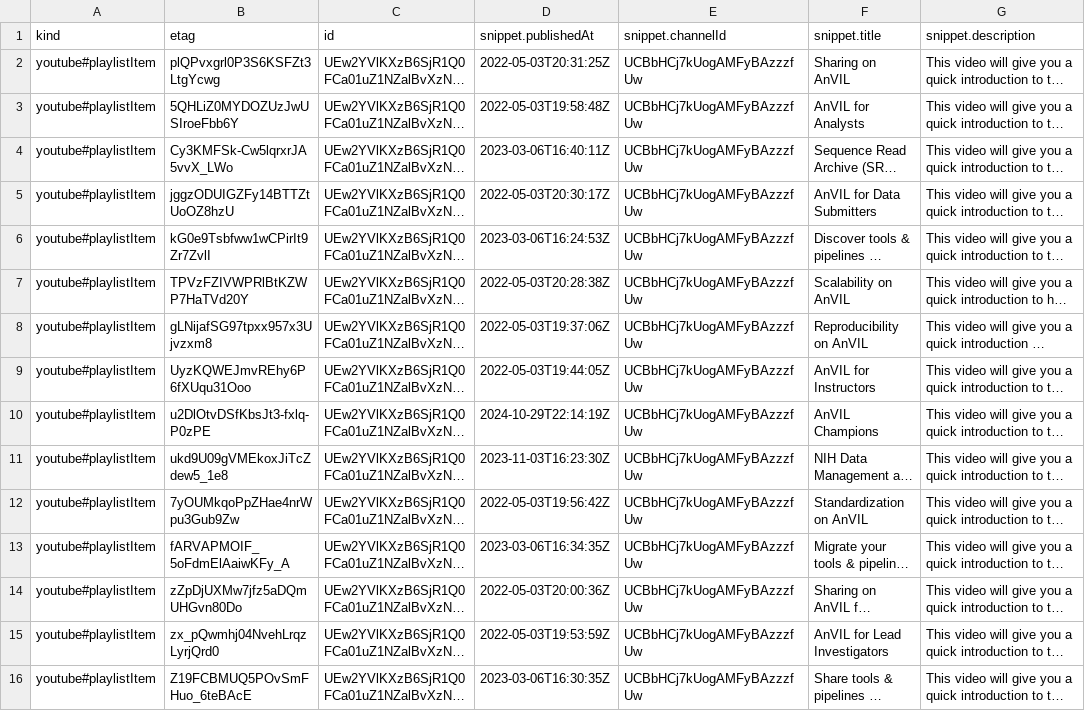
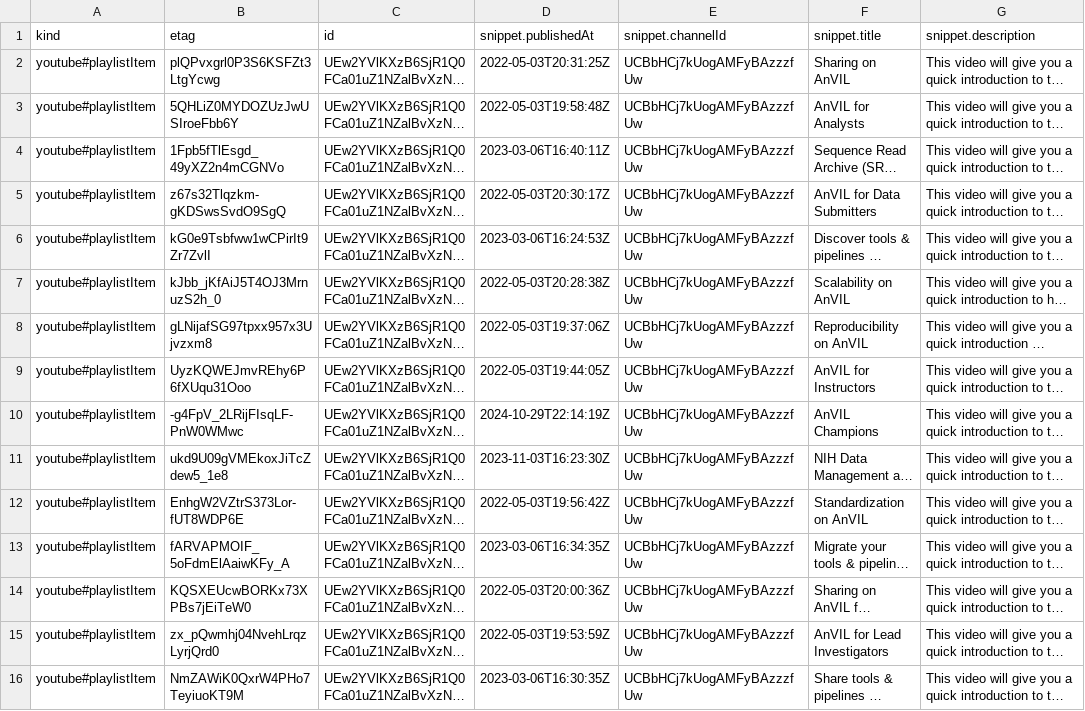
Before and after one commit to fhdsl/AnVIL_Collection, a CSV file: resources/youtube_shorts_data.csv, drawn as a sheet; only a part is shown; long unchanged cells end in …; the diff names each change by its address in the sheet, - before the commit and + after, or states it on an @@ line.

```diff
--- a/resources/youtube_shorts_data.csv
+++ b/resources/youtube_shorts_data.csv
-B4 (etag): Cy3KMFSk-Cw5lqrxrJA5vvX_LWo
+B4 (etag): 1Fpb5fTlEsgd_49yXZ2n4mCGNVo
-B5 (etag): jggzODUIGZFy14BTTZtUoOZ8hzU
+B5 (etag): z67s32Tlqzkm-gKDSwsSvdO9SgQ
-B7 (etag): TPVzFZIVWPRlBtKZWP7HaTVd20Y
+B7 (etag): kJbb_jKfAiJ5T4OJ3MrnuzS2h_0
-B10 (etag): u2DlOtvDSfKbsJt3-fxlq-P0zPE
+B10 (etag): -g4FpV_2LRijFIsqLF-PnW0WMwc
-B12 (etag): 7yOUMkqoPpZHae4nrWpu3Gub9Zw
+B12 (etag): EnhgW2VZtrS373Lor-fUT8WDP6E
-B14 (etag): zZpDjUXMw7jfz5aDQmUHGvn80Do
+B14 (etag): KQSXEUcwBORKx73XPBs7jEiTeW0
-B16 (etag): Z19FCBMUQ5POvSmFHuo_6teBAcE
+B16 (etag): NmZAWiK0QxrW4PHo7TeyiuoKT9M
```
Also changed, not shown: resources/youtube_anvil_wdl_data.csv, resources/youtube_demos_data.csv, 4 other files.
